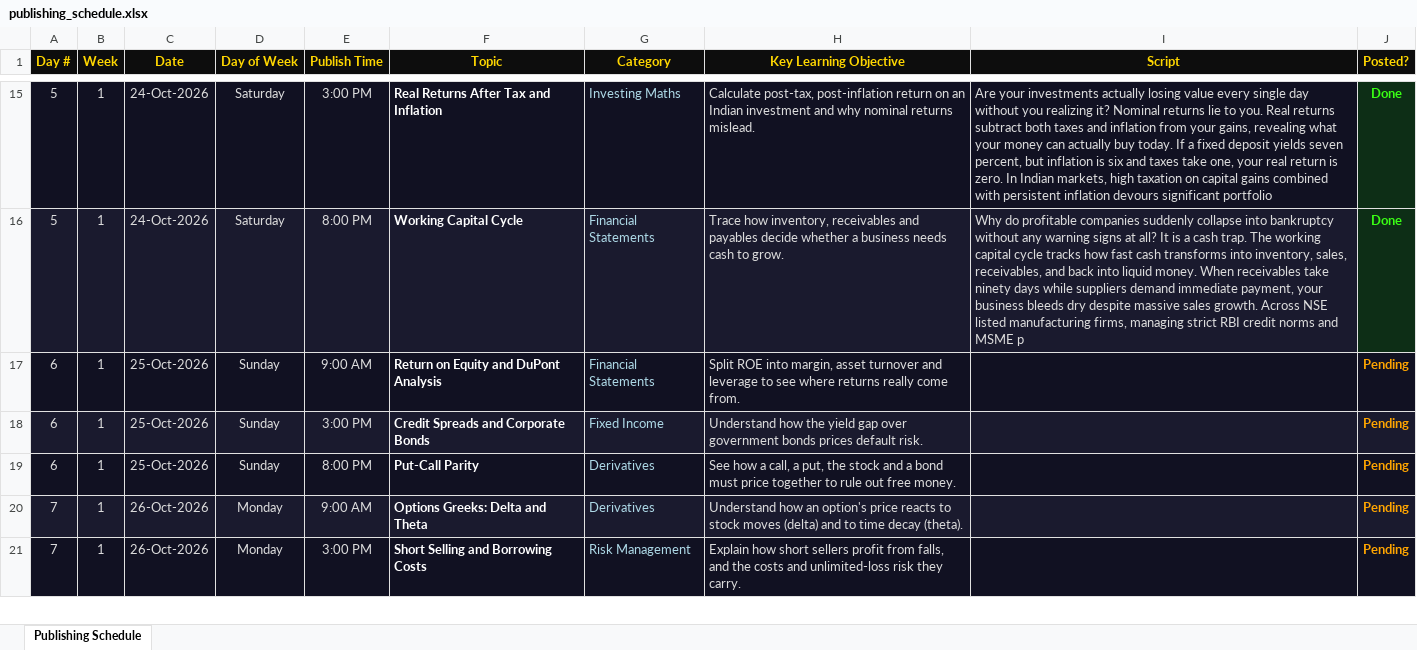
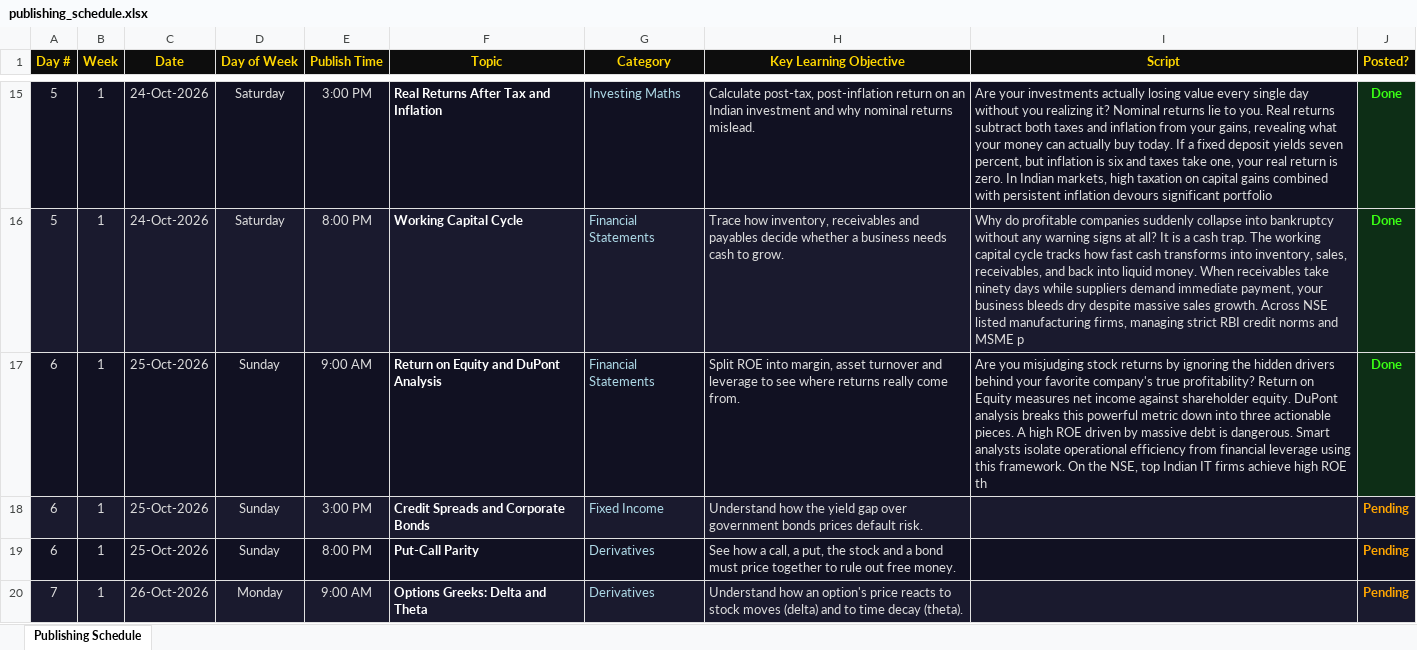
Before and after one commit to Abhishek-Aryan/Finance-shorts, an Excel workbook: data/publishing_schedule.xlsx, sheet Publishing Schedule, drawn as a sheet; only a part is shown, gaps mark what is left out; the shorter side is filled out with more unchanged rows; values as stored, in another font and other column widths than the file's, no borders; the diff names each change by its address in the sheet, - before the commit and + after, or states it on an @@ line.

```diff
--- a/data/publishing_schedule.xlsx (sheet Publishing Schedule)
+++ b/data/publishing_schedule.xlsx (sheet Publishing Schedule)
-I17 (Script): (empty)
+I17 (Script): Are you misjudging stock returns by ignoring the hidden drivers behind your favorite company's true profitability? Return on Equity measures net income against shareholder equity. DuPont analysis breaks this powerful metric down into three actionable pieces. A high ROE driven by massive debt is dangerous. Smart analysts isolate operational efficiency from financial leverage using this framework. On the NSE, top Indian IT firms achieve high ROE th
-J17 (Posted?): Pending
+J17 (Posted?): Done
@@ J17 fill: #111122 → #0D2E16, text colour: #FFA500 → #39FF14 @@
```
Also changed, not shown: 1 other file.
